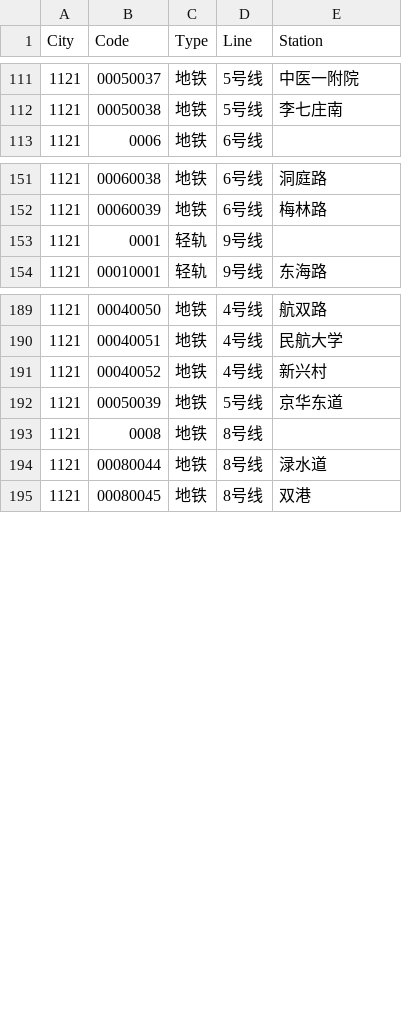
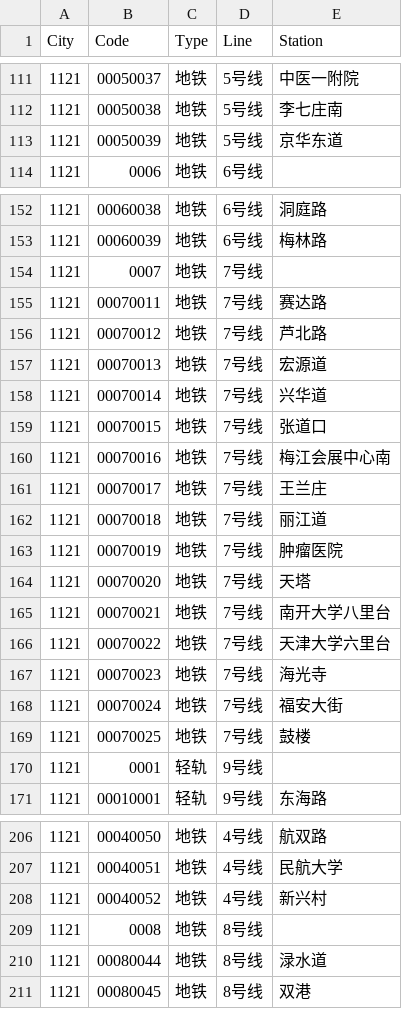
Before and after one commit to HaoTian22/tripreader-data, a CSV file: Tianjin/metro-tu.csv, drawn as a sheet; only a part is shown, gaps mark what is left out.

Commit message:
Add new metro entries for Tianjin and Jinhua; include details for line 5 and line 7

```diff
--- a/Tianjin/metro-tu.csv
+++ b/Tianjin/metro-tu.csv
@@ -112,2 +112,3 @@ City,Code,Type,Line,Station
 1121,00050038,地铁,5号线,李七庄南
+1121,00050039,地铁,5号线,京华东道
 1121,0006,地铁,6号线,
@@ -152,2 +153,18 @@ City,Code,Type,Line,Station
 1121,00060039,地铁,6号线,梅林路
+1121,0007,地铁,7号线,
+1121,00070011,地铁,7号线,赛达路
+1121,00070012,地铁,7号线,芦北路
+1121,00070013,地铁,7号线,宏源道
+1121,00070014,地铁,7号线,兴华道
+1121,00070015,地铁,7号线,张道口
+1121,00070016,地铁,7号线,梅江会展中心南
+1121,00070017,地铁,7号线,王兰庄
+1121,00070018,地铁,7号线,丽江道
+1121,00070019,地铁,7号线,肿瘤医院
+1121,00070020,地铁,7号线,天塔
+1121,00070021,地铁,7号线,南开大学八里台
+1121,00070022,地铁,7号线,天津大学六里台
+1121,00070023,地铁,7号线,海光寺
+1121,00070024,地铁,7号线,福安大街
+1121,00070025,地铁,7号线,鼓楼
 1121,0001,轻轨,9号线,
@@ -191,3 +208,2 @@ City,Code,Type,Line,Station
 1121,00040052,地铁,4号线,新兴村
-1121,00050039,地铁,5号线,京华东道
 1121,0008,地铁,8号线,
```
Also changed, not shown: Zhejiang/Jinhua/metro-tu.csv.
